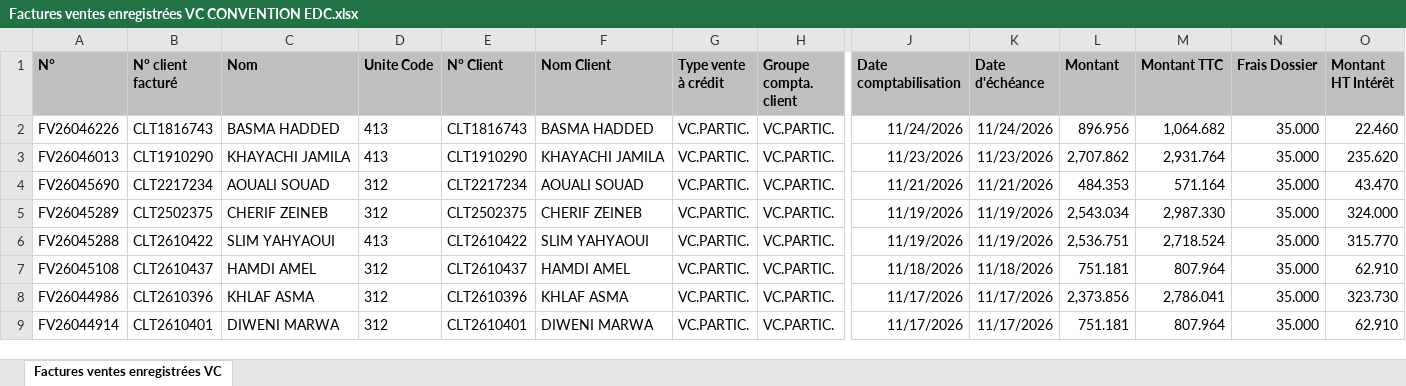
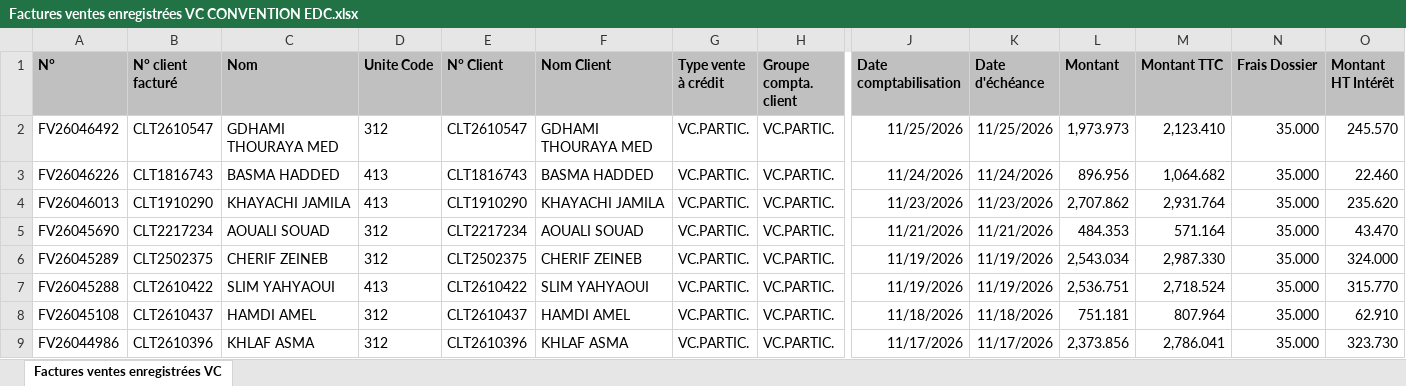
Before and after one commit to chkondali-dev/pilotage-b2b, an Excel workbook: 2025/Factures ventes enregistrées VC CONVENTION EDC.xlsx, sheet Factures ventes enregistrées VC, drawn as a sheet; only a part is shown, gaps mark what is left out; the shorter side is filled out with more unchanged rows; values as stored, in another font and other column widths than the file's, no borders; table styles not drawn; rows hold the shown columns only; the diff names each change by its address in the sheet, - before the commit and + after, or states it on an @@ line.

```diff
--- a/2025/Factures ventes enregistrées VC CONVENTION EDC.xlsx (sheet Factures ventes enregistrées VC)
+++ b/2025/Factures ventes enregistrées VC CONVENTION EDC.xlsx (sheet Factures ventes enregistrées VC)
+row 2: FV26046492 | CLT2610547 | GDHAMI THOURAYA MED | 312 | CLT2610547 | GDHAMI THOURAYA MED | VC.PARTIC. | VC.PARTIC. | 11/25/2026 | 11/25/2026 | 1,973.973 | 2,123.410 | 35.000 | 245.570
```
Also changed, not shown: 3 other files.
